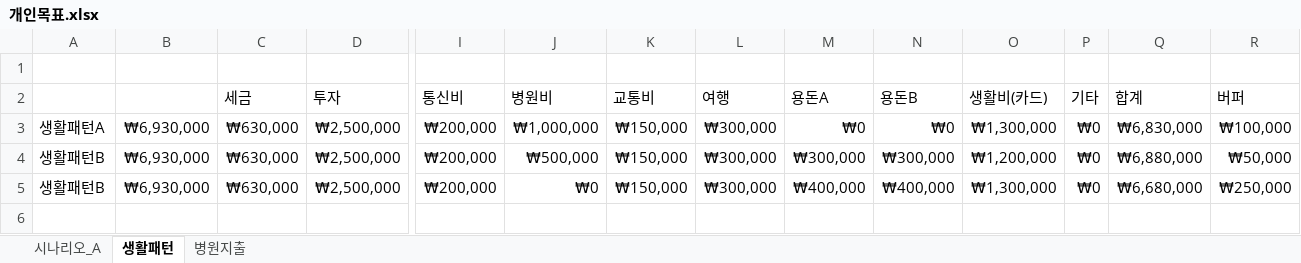
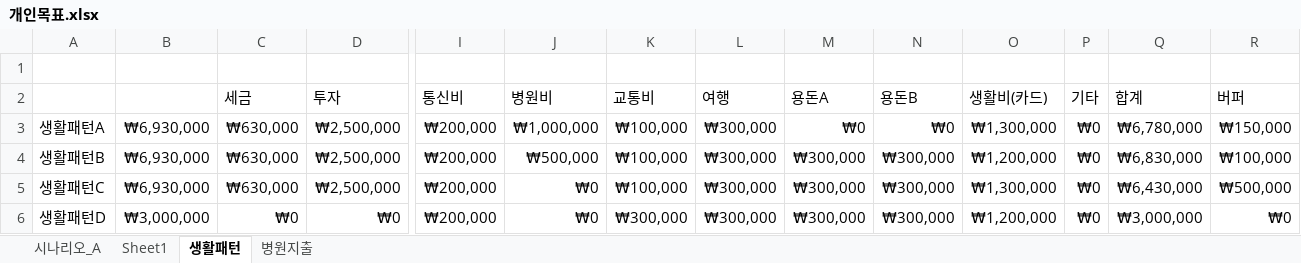
Before and after one commit to sbg613/MyStock, an Excel workbook: 개인목표.xlsx, sheet 생활패턴, drawn as a sheet; only a part is shown, gaps mark what is left out; values as stored, in another font and other column widths than the file's, no borders; rows hold the shown columns only; the diff names each change by its address in the sheet, - before the commit and + after, or states it on an @@ line.

```diff
--- a/개인목표.xlsx (sheet 생활패턴)
+++ b/개인목표.xlsx (sheet 생활패턴)
+sheet tab: Sheet1
-K3:K5 (교통비): ₩150,000
+K3:K5 (교통비): ₩100,000
-Q3 (합계): ₩6,830,000
+Q3 (합계): ₩6,780,000
-R3 (버퍼): ₩100,000
+R3 (버퍼): ₩150,000
-Q4 (합계): ₩6,880,000
+Q4 (합계): ₩6,830,000
-R4 (버퍼): ₩50,000
+R4 (버퍼): ₩100,000
-A5: 생활패턴B
+A5: 생활패턴C
-M5 (용돈A): ₩400,000
+M5 (용돈A): ₩300,000
-N5 (용돈B): ₩400,000
+N5 (용돈B): ₩300,000
-Q5 (합계): ₩6,680,000
+Q5 (합계): ₩6,430,000
-R5 (버퍼): ₩250,000
+R5 (버퍼): ₩500,000
+row 6: 생활패턴D | ₩3,000,000 | ₩0 | ₩0 | ₩200,000 | ₩0 | ₩300,000 | ₩300,000 | ₩300,000 | ₩300,000 | ₩1,200,000 | ₩0 | ₩3,000,000 | ₩0
```
Also changed, not shown: sheet 병원지출.
